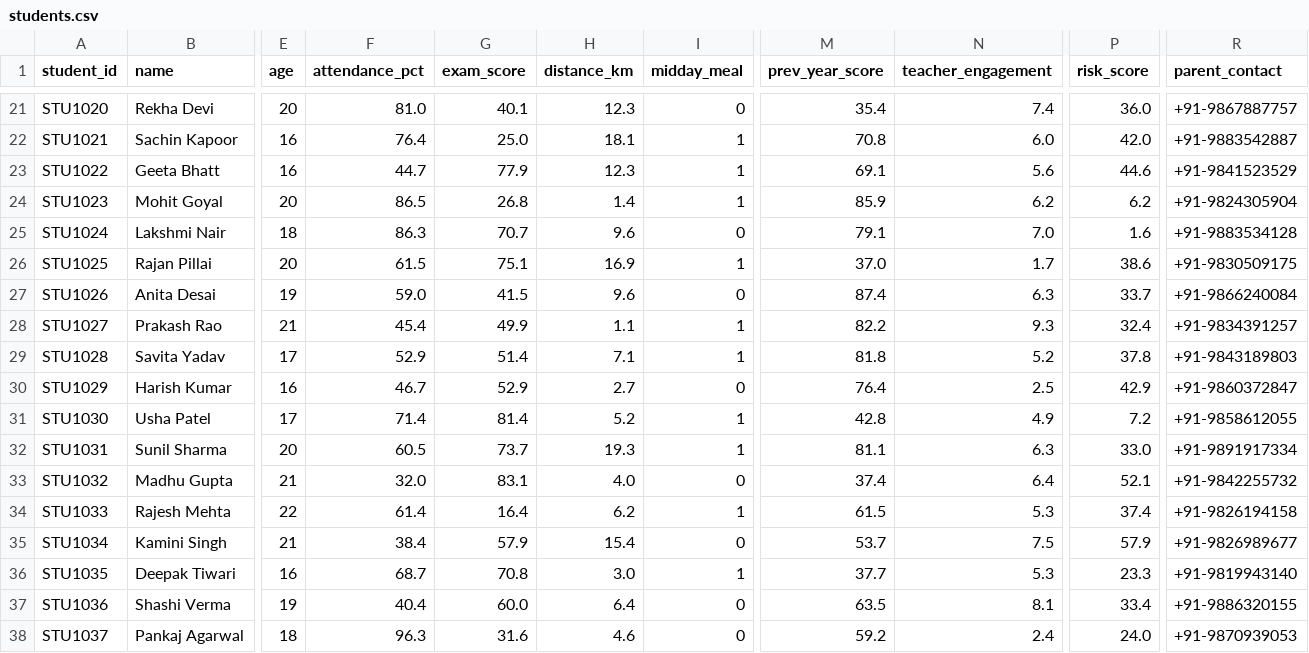
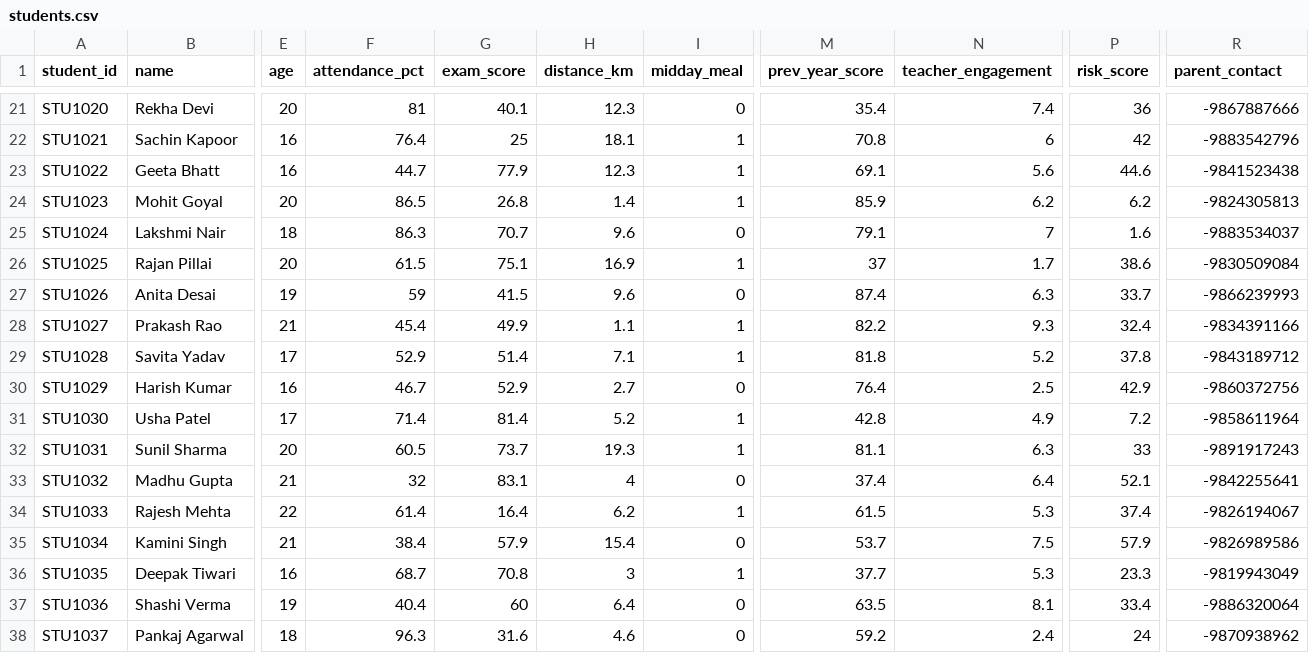
Before and after one commit to sethuram200633-lgtm/eduguard, a CSV file: data/students.csv, drawn as a sheet; only a part is shown, gaps mark what is left out; the diff covers the shown part only; the diff names each change by its address in the sheet, - before the commit and + after, or states it on an @@ line.

```diff
--- a/data/students.csv
+++ b/data/students.csv
-F21 (attendance_pct): 81.0
+F21 (attendance_pct): 81
-P21 (risk_score): 36.0
+P21 (risk_score): 36
-R21 (parent_contact): +91-9867887757
+R21 (parent_contact): -9867887666
-G22 (exam_score): 25.0
+G22 (exam_score): 25
-N22 (teacher_engagement): 6.0
+N22 (teacher_engagement): 6
-P22 (risk_score): 42.0
+P22 (risk_score): 42
-R22 (parent_contact): +91-9883542887
+R22 (parent_contact): -9883542796
-R23 (parent_contact): +91-9841523529
+R23 (parent_contact): -9841523438
-R24 (parent_contact): +91-9824305904
+R24 (parent_contact): -9824305813
-N25 (teacher_engagement): 7.0
+N25 (teacher_engagement): 7
-R25 (parent_contact): +91-9883534128
+R25 (parent_contact): -9883534037
-M26 (prev_year_score): 37.0
+M26 (prev_year_score): 37
-R26 (parent_contact): +91-9830509175
+R26 (parent_contact): -9830509084
-F27 (attendance_pct): 59.0
+F27 (attendance_pct): 59
-R27 (parent_contact): +91-9866240084
+R27 (parent_contact): -9866239993
-R28 (parent_contact): +91-9834391257
+R28 (parent_contact): -9834391166
-R29 (parent_contact): +91-9843189803
+R29 (parent_contact): -9843189712
-R30 (parent_contact): +91-9860372847
+R30 (parent_contact): -9860372756
-R31 (parent_contact): +91-9858612055
+R31 (parent_contact): -9858611964
-P32 (risk_score): 33.0
+P32 (risk_score): 33
-R32 (parent_contact): +91-9891917334
+R32 (parent_contact): -9891917243
-F33 (attendance_pct): 32.0
+F33 (attendance_pct): 32
-H33 (distance_km): 4.0
+H33 (distance_km): 4
-R33 (parent_contact): +91-9842255732
+R33 (parent_contact): -9842255641
-R34 (parent_contact): +91-9826194158
+R34 (parent_contact): -9826194067
-R35 (parent_contact): +91-9826989677
+R35 (parent_contact): -9826989586
-H36 (distance_km): 3.0
+H36 (distance_km): 3
-R36 (parent_contact): +91-9819943140
+R36 (parent_contact): -9819943049
-G37 (exam_score): 60.0
+G37 (exam_score): 60
-R37 (parent_contact): +91-9886320155
+R37 (parent_contact): -9886320064
-P38 (risk_score): 24.0
+P38 (risk_score): 24
-R38 (parent_contact): +91-9870939053
+R38 (parent_contact): -9870938962
```
Also changed, not shown: 128 edited cells elsewhere in this file.
